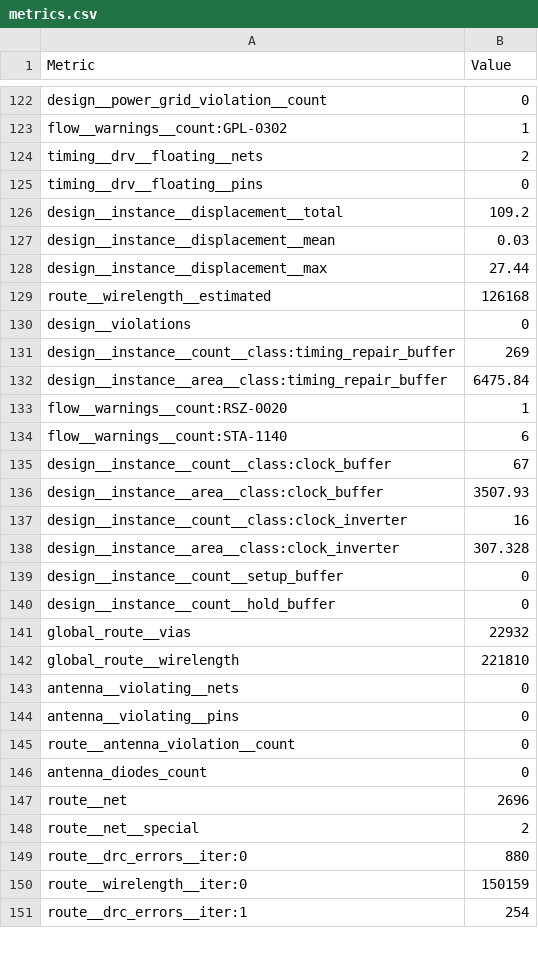
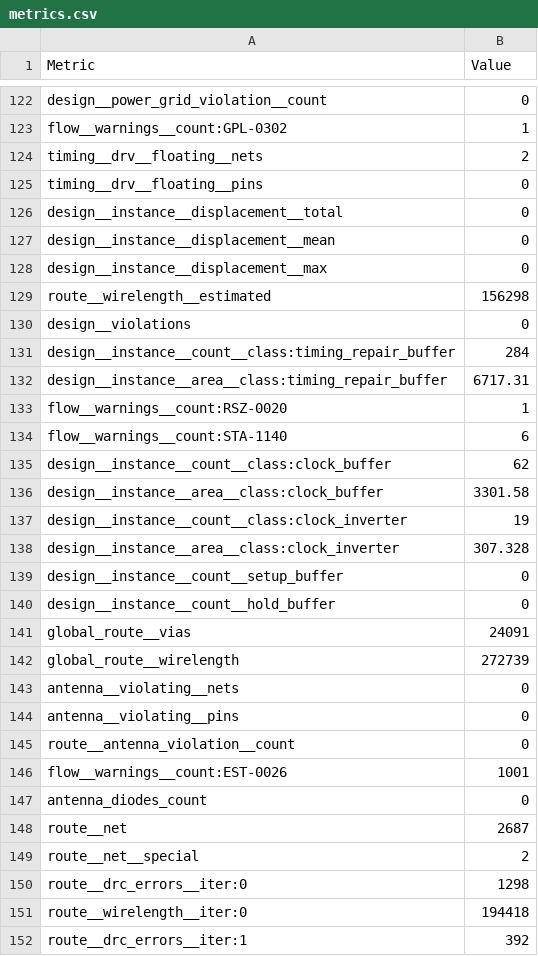
Before and after one commit to TinyTapeout/tinytapeout-gf-26c, a CSV file: projects/tt_um_audio_dsp_engine/stats/metrics.csv, drawn as a sheet; only a part is shown, gaps mark what is left out; the diff covers the shown part only.

Commit message:
feat: update project tt_um_audio_dsp_engine from 1RyanChen1/ECE_298A_Configurable_Audio_DSP_Engine
Commit: 814338751c8276a053162df7258067f430490c66
Workflow: https://github.com/1RyanChen1/ECE_298A_Configurable_Audio_DSP_Engine/actions/runs/45705213796

```diff
--- a/projects/tt_um_audio_dsp_engine/stats/metrics.csv
+++ b/projects/tt_um_audio_dsp_engine/stats/metrics.csv
@@ -125,14 +125,14 @@ timing__drv__floating__nets,2
 timing__drv__floating__pins,0
-design__instance__displacement__total,109.2
-design__instance__displacement__mean,0.03
-design__instance__displacement__max,27.44
-route__wirelength__estimated,126168
+design__instance__displacement__total,0
+design__instance__displacement__mean,0
+design__instance__displacement__max,0
+route__wirelength__estimated,156298
 design__violations,0
-design__instance__count__class:timing_repair_buffer,269
-design__instance__area__class:timing_repair_buffer,6475.84
+design__instance__count__class:timing_repair_buffer,284
+design__instance__area__class:timing_repair_buffer,6717.31
 flow__warnings__count:RSZ-0020,1
 flow__warnings__count:STA-1140,6
-design__instance__count__class:clock_buffer,67
-design__instance__area__class:clock_buffer,3507.93
-design__instance__count__class:clock_inverter,16
+design__instance__count__class:clock_buffer,62
+design__instance__area__class:clock_buffer,3301.58
+design__instance__count__class:clock_inverter,19
 design__instance__area__class:clock_inverter,307.328
@@ -140,4 +140,4 @@ design__instance__count__setup_buffer,0
 design__instance__count__hold_buffer,0
-global_route__vias,22932
-global_route__wirelength,221810
+global_route__vias,24091
+global_route__wirelength,272739
 antenna__violating__nets,0
@@ -145,7 +145,8 @@ antenna__violating__pins,0
 route__antenna_violation__count,0
+flow__warnings__count:EST-0026,1001
 antenna_diodes_count,0
-route__net,2696
+route__net,2687
 route__net__special,2
-route__drc_errors__iter:0,880
-route__wirelength__iter:0,150159
-route__drc_errors__iter:1,254
+route__drc_errors__iter:0,1298
+route__wirelength__iter:0,194418
+route__drc_errors__iter:1,392
```
Also changed, not shown: 4 added rows and 147 edited cells elsewhere in this file, 5 other files.
